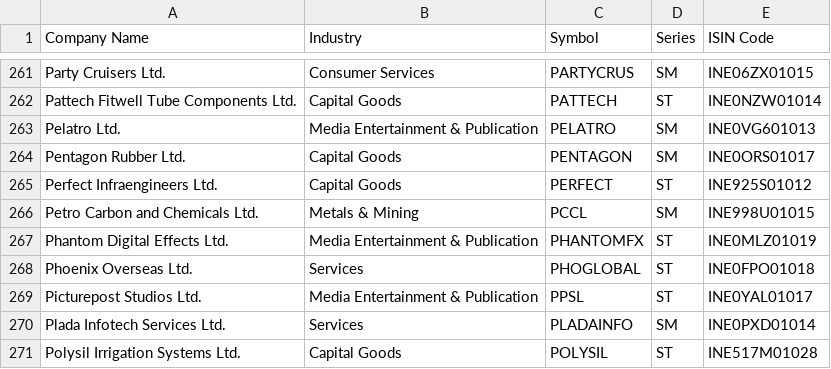
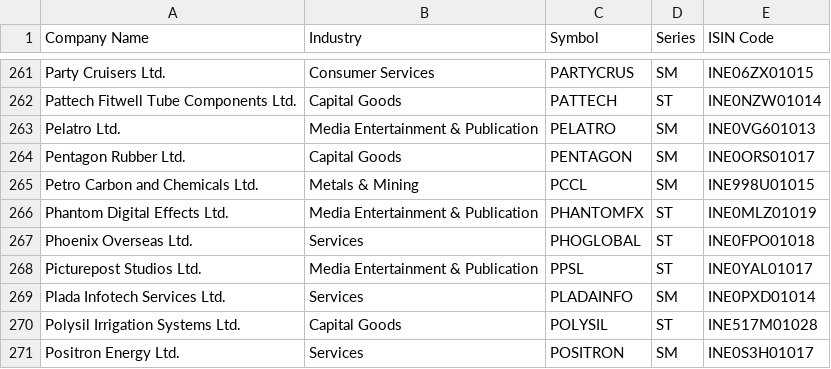
Before and after one commit to P0W/nse_indices, a CSV file: data/ind_niftysmelist.csv, drawn as a sheet; only a part is shown, gaps mark what is left out; the shorter side is filled out with more unchanged rows.

Commit message:
Add new CSV and JSON files - Fri Aug  8 04:37:13 UTC 2025

```diff
--- a/data/ind_niftysmelist.csv
+++ b/data/ind_niftysmelist.csv
@@ -264,3 +264,2 @@ Pelatro Ltd.,Media Entertainment & Publication,PELATRO,SM,INE0VG601013
 Pentagon Rubber Ltd.,Capital Goods,PENTAGON,SM,INE0ORS01017
-Perfect Infraengineers Ltd.,Capital Goods,PERFECT,ST,INE925S01012
 Petro Carbon and Chemicals Ltd.,Metals & Mining,PCCL,SM,INE998U01015
```
